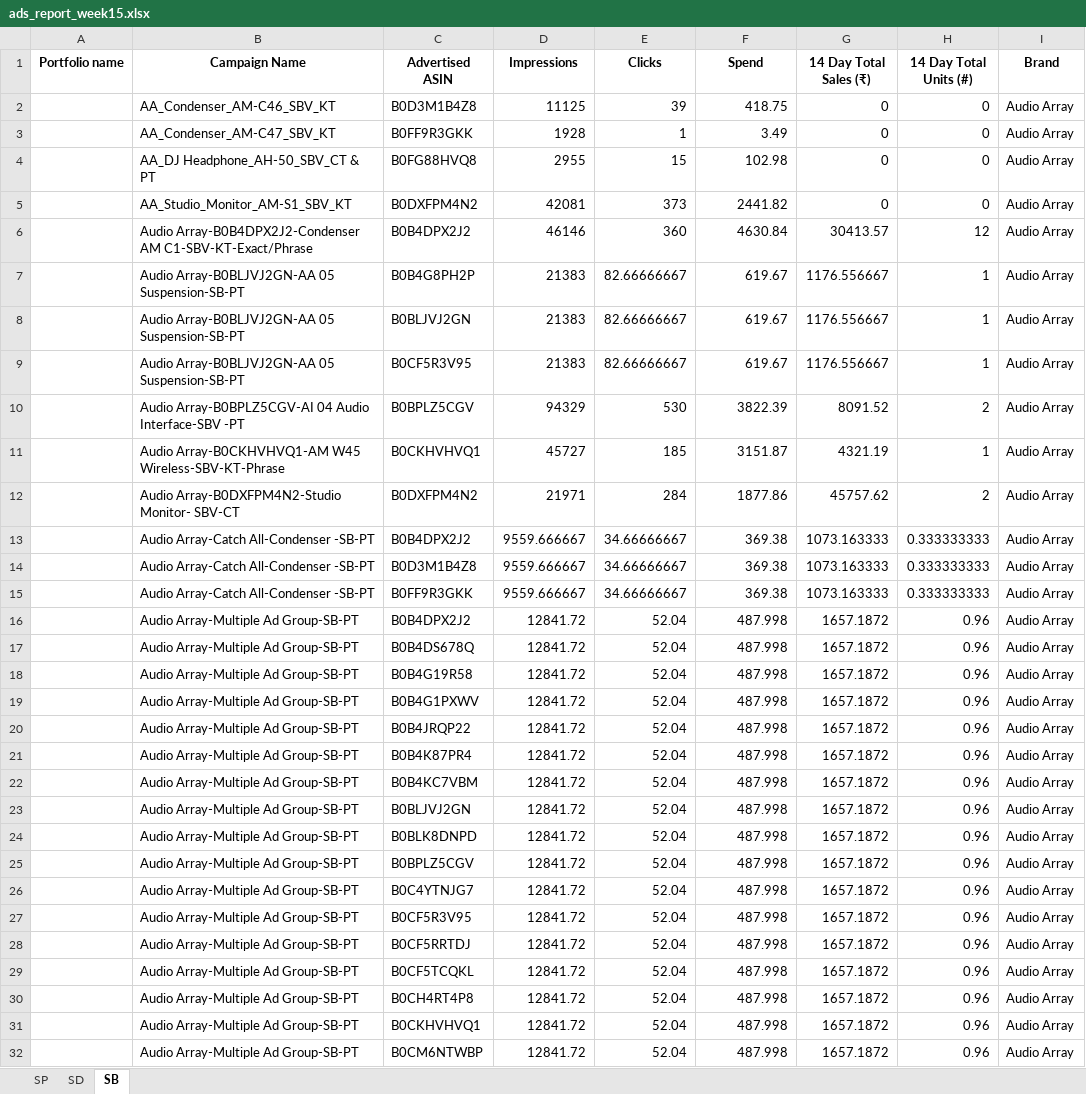
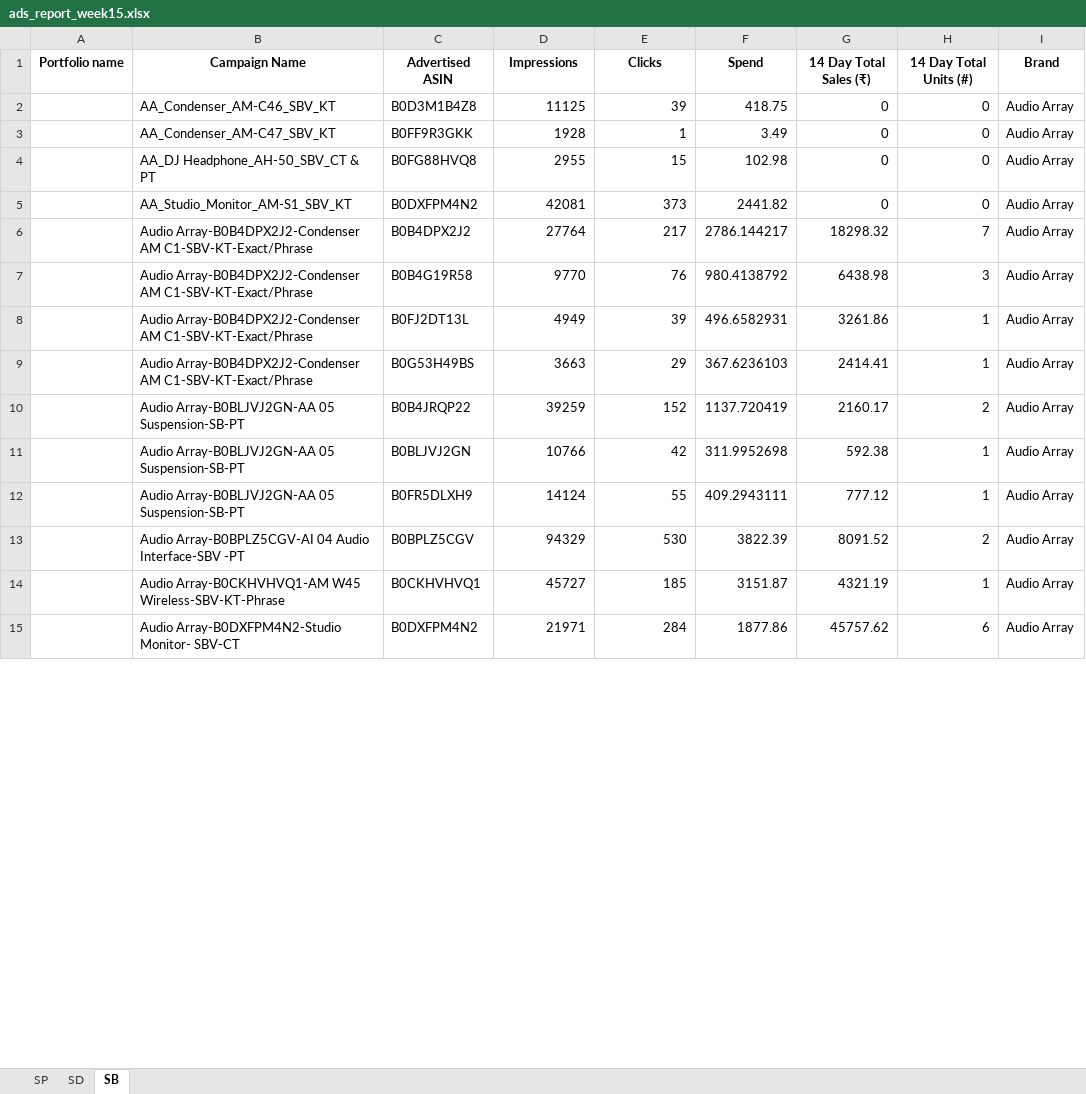
Before and after one commit to nitesh-lang/weekly-dashboard-fastapi, an Excel workbook: data/ams_weekly_data/Audio_Array/ads_report_week15.xlsx, sheet SB, drawn as a sheet; only a part is shown; values as stored, in another font and other column widths than the file's, no borders; removed rows and columns are numbered as before the commit, all else as after; the diff covers the shown part only; the diff names each change by its address in the sheet, - before the commit and + after, or states it on an @@ line.

```diff
--- a/data/ams_weekly_data/Audio_Array/ads_report_week15.xlsx (sheet SB)
+++ b/data/ams_weekly_data/Audio_Array/ads_report_week15.xlsx (sheet SB)
-row 6:  | Audio Array-B0B4DPX2J2-Condenser AM C1-SBV-KT-Exact/Phrase | B0B4DPX2J2 | 46146 | 360 | 4630.84 | 30413.57 | 12 | Audio Array
-row 7:  | Audio Array-B0BLJVJ2GN-AA 05 Suspension-SB-PT | B0B4G8PH2P | 21383 | 82.66666667 | 619.67 | 1176.556667 | 1 | Audio Array
-row 8:  | Audio Array-B0BLJVJ2GN-AA 05 Suspension-SB-PT | B0BLJVJ2GN | 21383 | 82.66666667 | 619.67 | 1176.556667 | 1 | Audio Array
-row 9:  | Audio Array-B0BLJVJ2GN-AA 05 Suspension-SB-PT | B0CF5R3V95 | 21383 | 82.66666667 | 619.67 | 1176.556667 | 1 | Audio Array
+row 6:  | Audio Array-B0B4DPX2J2-Condenser AM C1-SBV-KT-Exact/Phrase | B0B4DPX2J2 | 27764 | 217 | 2786.144217 | 18298.32 | 7 | Audio Array
+row 7:  | Audio Array-B0B4DPX2J2-Condenser AM C1-SBV-KT-Exact/Phrase | B0B4G19R58 | 9770 | 76 | 980.4138792 | 6438.98 | 3 | Audio Array
+row 8:  | Audio Array-B0B4DPX2J2-Condenser AM C1-SBV-KT-Exact/Phrase | B0FJ2DT13L | 4949 | 39 | 496.6582931 | 3261.86 | 1 | Audio Array
+row 9:  | Audio Array-B0B4DPX2J2-Condenser AM C1-SBV-KT-Exact/Phrase | B0G53H49BS | 3663 | 29 | 367.6236103 | 2414.41 | 1 | Audio Array
+row 10:  | Audio Array-B0BLJVJ2GN-AA 05 Suspension-SB-PT | B0B4JRQP22 | 39259 | 152 | 1137.720419 | 2160.17 | 2 | Audio Array
+row 11:  | Audio Array-B0BLJVJ2GN-AA 05 Suspension-SB-PT | B0BLJVJ2GN | 10766 | 42 | 311.9952698 | 592.38 | 1 | Audio Array
+row 12:  | Audio Array-B0BLJVJ2GN-AA 05 Suspension-SB-PT | B0FR5DLXH9 | 14124 | 55 | 409.2943111 | 777.12 | 1 | Audio Array
-H15 (14 Day Total Units (#)): 2
+H15 (14 Day Total Units (#)): 6
-row 13:  | Audio Array-Catch All-Condenser -SB-PT | B0B4DPX2J2 | 9559.666667 | 34.66666667 | 369.38 | 1073.163333 | 0.333333333 | Audio Array
-row 14:  | Audio Array-Catch All-Condenser -SB-PT | B0D3M1B4Z8 | 9559.666667 | 34.66666667 | 369.38 | 1073.163333 | 0.333333333 | Audio Array
-row 15:  | Audio Array-Catch All-Condenser -SB-PT | B0FF9R3GKK | 9559.666667 | 34.66666667 | 369.38 | 1073.163333 | 0.333333333 | Audio Array
-row 16:  | Audio Array-Multiple Ad Group-SB-PT | B0B4DPX2J2 | 12841.72 | 52.04 | 487.998 | 1657.1872 | 0.96 | Audio Array
-row 17:  | Audio Array-Multiple Ad Group-SB-PT | B0B4DS678Q | 12841.72 | 52.04 | 487.998 | 1657.1872 | 0.96 | Audio Array
-row 18:  | Audio Array-Multiple Ad Group-SB-PT | B0B4G19R58 | 12841.72 | 52.04 | 487.998 | 1657.1872 | 0.96 | Audio Array
-row 19:  | Audio Array-Multiple Ad Group-SB-PT | B0B4G1PXWV | 12841.72 | 52.04 | 487.998 | 1657.1872 | 0.96 | Audio Array
-row 20:  | Audio Array-Multiple Ad Group-SB-PT | B0B4JRQP22 | 12841.72 | 52.04 | 487.998 | 1657.1872 | 0.96 | Audio Array
-row 21:  | Audio Array-Multiple Ad Group-SB-PT | B0B4K87PR4 | 12841.72 | 52.04 | 487.998 | 1657.1872 | 0.96 | Audio Array
-row 22:  | Audio Array-Multiple Ad Group-SB-PT | B0B4KC7VBM | 12841.72 | 52.04 | 487.998 | 1657.1872 | 0.96 | Audio Array
-row 23:  | Audio Array-Multiple Ad Group-SB-PT | B0BLJVJ2GN | 12841.72 | 52.04 | 487.998 | 1657.1872 | 0.96 | Audio Array
-row 24:  | Audio Array-Multiple Ad Group-SB-PT | B0BLK8DNPD | 12841.72 | 52.04 | 487.998 | 1657.1872 | 0.96 | Audio Array
-row 25:  | Audio Array-Multiple Ad Group-SB-PT | B0BPLZ5CGV | 12841.72 | 52.04 | 487.998 | 1657.1872 | 0.96 | Audio Array
-row 26:  | Audio Array-Multiple Ad Group-SB-PT | B0C4YTNJG7 | 12841.72 | 52.04 | 487.998 | 1657.1872 | 0.96 | Audio Array
-row 27:  | Audio Array-Multiple Ad Group-SB-PT | B0CF5R3V95 | 12841.72 | 52.04 | 487.998 | 1657.1872 | 0.96 | Audio Array
-row 28:  | Audio Array-Multiple Ad Group-SB-PT | B0CF5RRTDJ | 12841.72 | 52.04 | 487.998 | 1657.1872 | 0.96 | Audio Array
-row 29:  | Audio Array-Multiple Ad Group-SB-PT | B0CF5TCQKL | 12841.72 | 52.04 | 487.998 | 1657.1872 | 0.96 | Audio Array
-row 30:  | Audio Array-Multiple Ad Group-SB-PT | B0CH4RT4P8 | 12841.72 | 52.04 | 487.998 | 1657.1872 | 0.96 | Audio Array
-row 31:  | Audio Array-Multiple Ad Group-SB-PT | B0CKHVHVQ1 | 12841.72 | 52.04 | 487.998 | 1657.1872 | 0.96 | Audio Array
-row 32:  | Audio Array-Multiple Ad Group-SB-PT | B0CM6NTWBP | 12841.72 | 52.04 | 487.998 | 1657.1872 | 0.96 | Audio Array
```
Also changed, not shown: 29 added rows and 8 removed rows elsewhere in this sheet, data/ams_weekly_data/Audio_Array/ads_report_week14.xlsx, data/ams_weekly_data/Audio_Array/ads_report_week16.xlsx, 21 other files.
